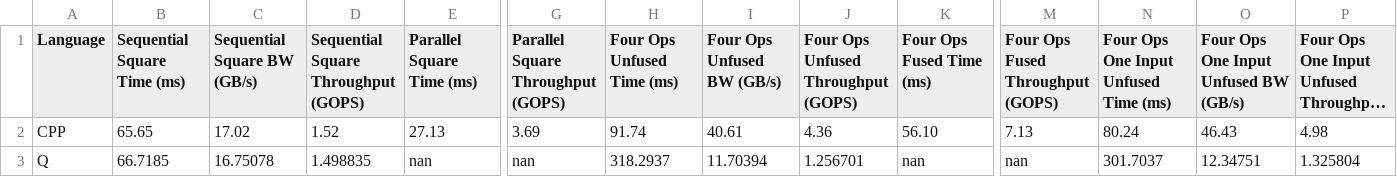
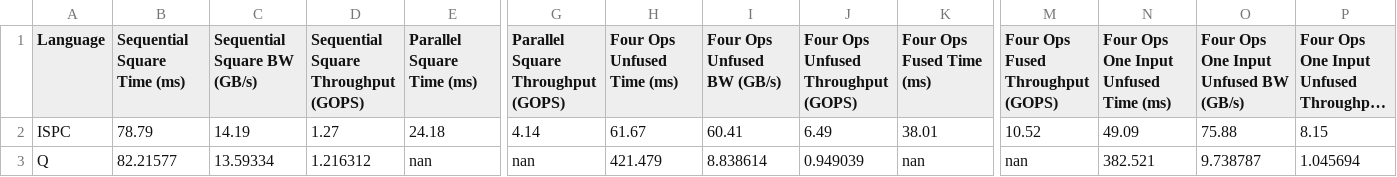
Before and after one commit to David-Durst/nba_queries, a CSV file: basic_benchmark.csv, drawn as a sheet; only a part is shown, gaps mark what is left out; long unchanged cells end in …; removed rows and columns are numbered as before the commit, all else as after; rows hold the shown columns only; the diff names each change by its address in the sheet, - before the commit and + after, or states it on an @@ line.

Commit message:
added runs from dgx

```diff
--- a/basic_benchmark.csv
+++ b/basic_benchmark.csv
-row 2: CPP | 65.65 | 17.02 | 1.52 | 27.13 | 3.69 | 91.74 | 40.61 | 4.36 | 56.10 | 7.13 | 80.24 | 46.43 | 4.98
+row 2: ISPC | 78.79 | 14.19 | 1.27 | 24.18 | 4.14 | 61.67 | 60.41 | 6.49 | 38.01 | 10.52 | 49.09 | 75.88 | 8.15
-B3 (Sequential Square Time (ms)): 66.7185
+B3 (Sequential Square Time (ms)): 82.21577
-C3 (Sequential Square BW (GB/s)): 16.75078
+C3 (Sequential Square BW (GB/s)): 13.59334
-D3: 1.498835
+D3: 1.216312
-H3 (Four Ops Unfused Time (ms)): 318.2937
+H3 (Four Ops Unfused Time (ms)): 421.479
-I3 (Four Ops Unfused BW (GB/s)): 11.70394
+I3 (Four Ops Unfused BW (GB/s)): 8.838614
-J3: 1.256701
+J3: 0.949039
-N3: 301.7037
+N3: 382.521
-O3: 12.34751
+O3: 9.738787
-P3: 1.325804
+P3: 1.045694
```
